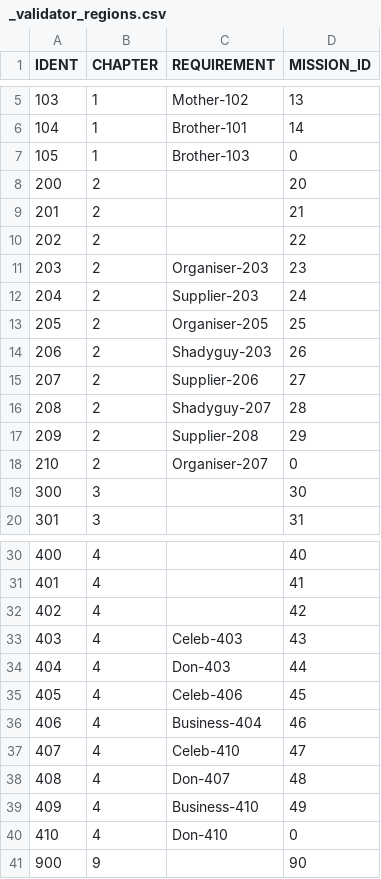
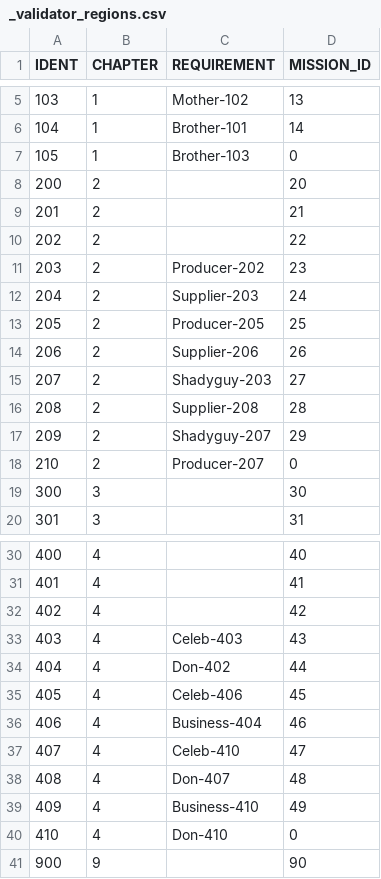
Before and after one commit to corhal/cr-calculator, a CSV file: _validator_regions.csv, drawn as a sheet; only a part is shown, gaps mark what is left out.

```diff
--- a/_validator_regions.csv
+++ b/_validator_regions.csv
@@ -10,10 +10,10 @@ IDENT,CHAPTER,REQUIREMENT,MISSION_ID
 202,2,,22
-203,2,Organiser-203,23
+203,2,Producer-202,23
 204,2,Supplier-203,24
-205,2,Organiser-205,25
-206,2,Shadyguy-203,26
-207,2,Supplier-206,27
-208,2,Shadyguy-207,28
-209,2,Supplier-208,29
-210,2,Organiser-207,0
+205,2,Producer-205,25
+206,2,Supplier-206,26
+207,2,Shadyguy-203,27
+208,2,Supplier-208,28
+209,2,Shadyguy-207,29
+210,2,Producer-207,0
 300,3,,30
@@ -33,3 +33,3 @@ IDENT,CHAPTER,REQUIREMENT,MISSION_ID
 403,4,Celeb-403,43
-404,4,Don-403,44
+404,4,Don-402,44
 405,4,Celeb-406,45
```
Also changed, not shown: _validator_quests.csv, 2 other files.
